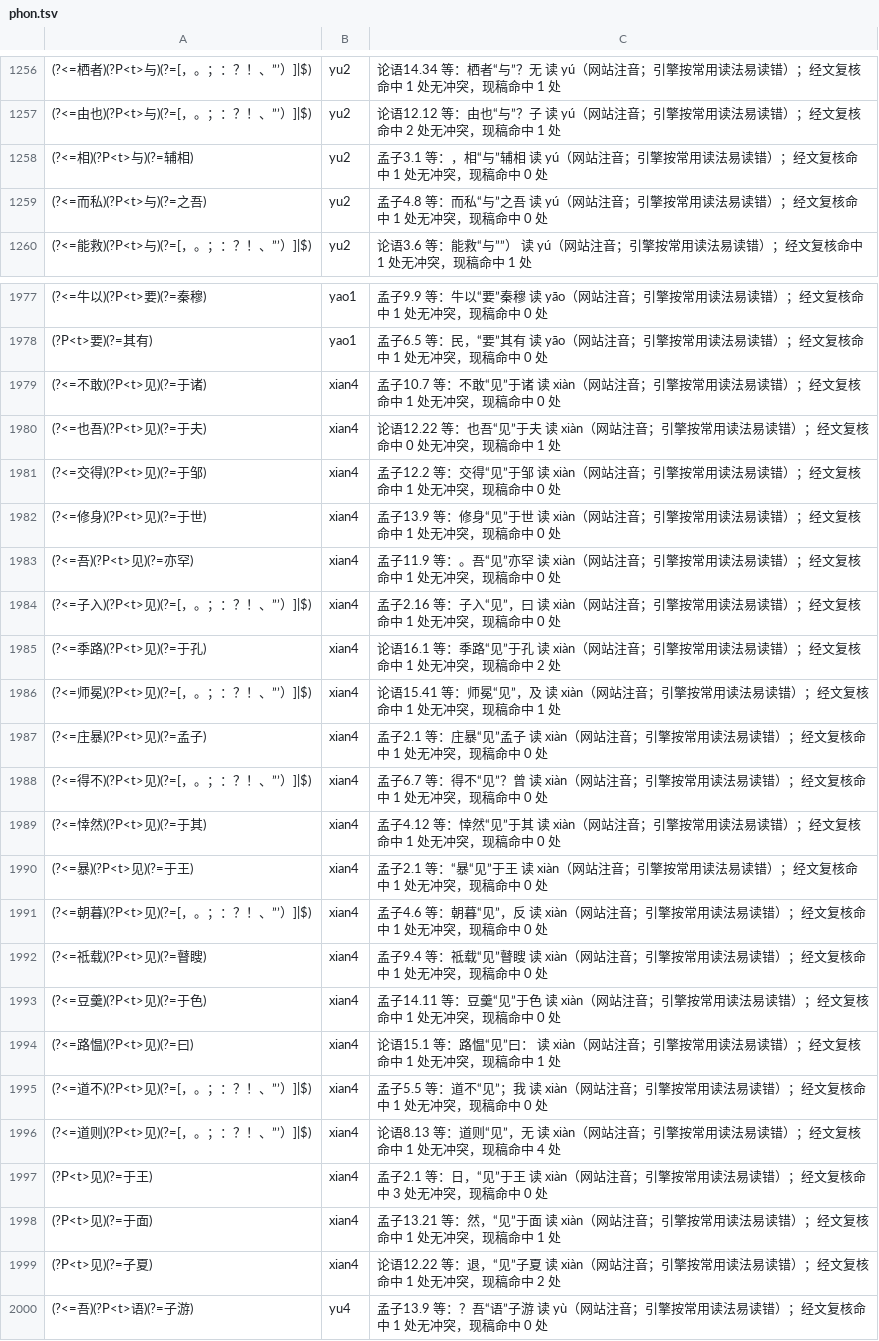
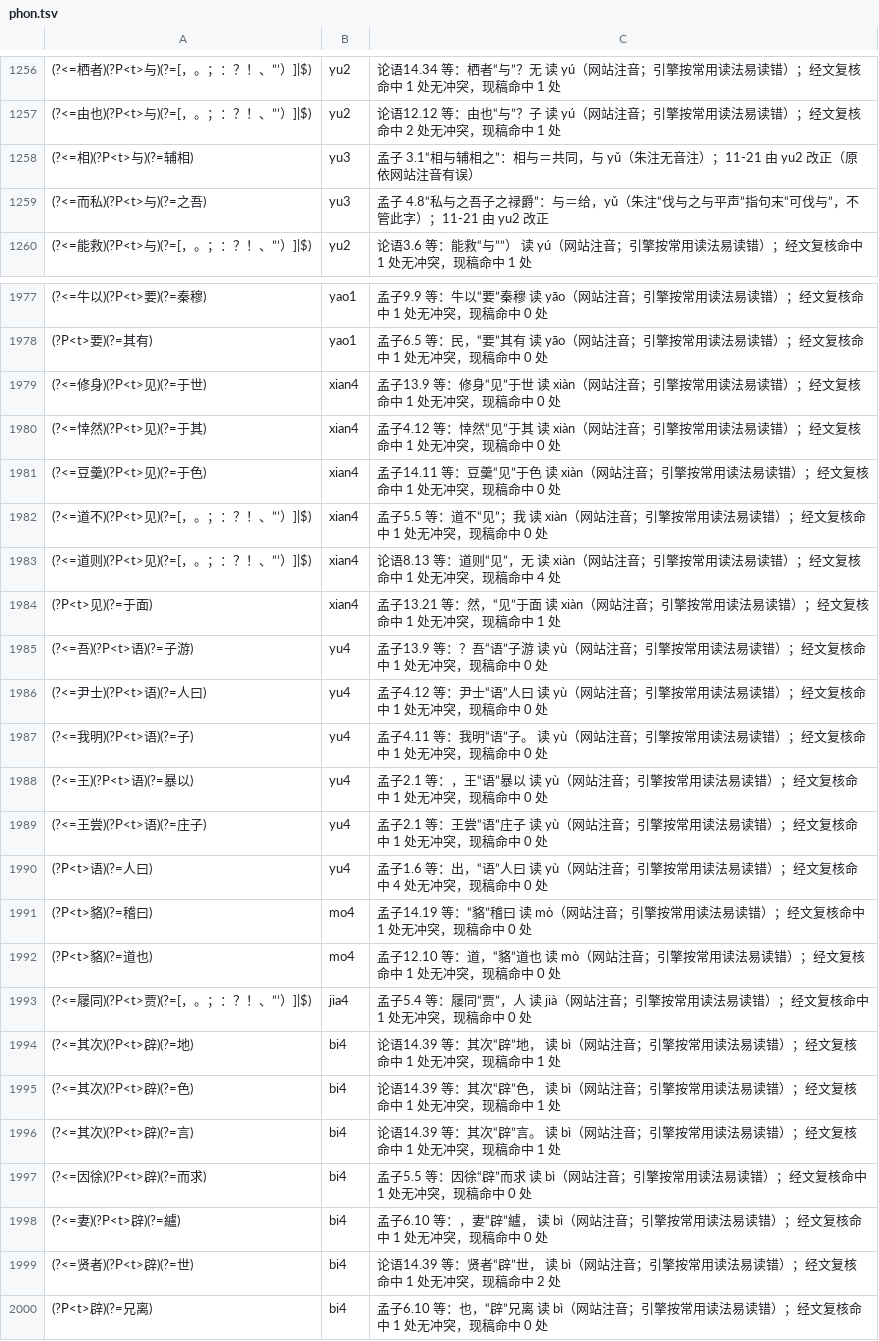
Before and after one commit to davidokant/yikonglu-img, a TSV file: pojie/phon.tsv, drawn as a sheet; only a part is shown, gaps mark what is left out; the shorter side is filled out with more unchanged rows; the diff covers the shown part only.

```diff
--- a/pojie/phon.tsv
+++ b/pojie/phon.tsv
@@ -1257,4 +1257,4 @@
 (?<=由也)(?P<t>与)(?=[，。；：？！、”’）]|$)	yu2	论语12.12 等：由也“与”？子 读 yú（网站注音；引擎按常用读法易读错）；经文复核命中 2 处无冲突，现稿命中 1 处
-(?<=相)(?P<t>与)(?=辅相)	yu2	孟子3.1 等：，相“与”辅相 读 yú（网站注音；引擎按常用读法易读错）；经文复核命中 1 处无冲突，现稿命中 0 处
-(?<=而私)(?P<t>与)(?=之吾)	yu2	孟子4.8 等：而私“与”之吾 读 yú（网站注音；引擎按常用读法易读错）；经文复核命中 1 处无冲突，现稿命中 0 处
+(?<=相)(?P<t>与)(?=辅相)	yu3	孟子 3.1“相与辅相之”：相与＝共同，与 yǔ（朱注无音注）；11-21 由 yu2 改正（原依网站注音有误）
+(?<=而私)(?P<t>与)(?=之吾)	yu3	孟子 4.8“私与之吾子之禄爵”：与＝给，yǔ（朱注“伐与之与平声”指句末“可伐与”，不管此字）；11-21 由 yu2 改正
 (?<=能救)(?P<t>与)(?=[，。；：？！、”’）]|$)	yu2	论语3.6 等：能救“与””） 读 yú（网站注音；引擎按常用读法易读错）；经文复核命中 1 处无冲突，现稿命中 1 处
@@ -1978,23 +1978,8 @@
 (?P<t>要)(?=其有)	yao1	孟子6.5 等：民，“要”其有 读 yāo（网站注音；引擎按常用读法易读错）；经文复核命中 1 处无冲突，现稿命中 0 处
-(?<=不敢)(?P<t>见)(?=于诸)	xian4	孟子10.7 等：不敢“见”于诸 读 xiàn（网站注音；引擎按常用读法易读错）；经文复核命中 1 处无冲突，现稿命中 0 处
-(?<=也吾)(?P<t>见)(?=于夫)	xian4	论语12.22 等：也吾“见”于夫 读 xiàn（网站注音；引擎按常用读法易读错）；经文复核命中 0 处无冲突，现稿命中 1 处
-(?<=交得)(?P<t>见)(?=于邹)	xian4	孟子12.2 等：交得“见”于邹 读 xiàn（网站注音；引擎按常用读法易读错）；经文复核命中 1 处无冲突，现稿命中 0 处
 (?<=修身)(?P<t>见)(?=于世)	xian4	孟子13.9 等：修身“见”于世 读 xiàn（网站注音；引擎按常用读法易读错）；经文复核命中 1 处无冲突，现稿命中 0 处
-(?<=吾)(?P<t>见)(?=亦罕)	xian4	孟子11.9 等：。吾“见”亦罕 读 xiàn（网站注音；引擎按常用读法易读错）；经文复核命中 1 处无冲突，现稿命中 0 处
-(?<=子入)(?P<t>见)(?=[，。；：？！、”’）]|$)	xian4	孟子2.16 等：子入“见”，曰 读 xiàn（网站注音；引擎按常用读法易读错）；经文复核命中 1 处无冲突，现稿命中 0 处
-(?<=季路)(?P<t>见)(?=于孔)	xian4	论语16.1 等：季路“见”于孔 读 xiàn（网站注音；引擎按常用读法易读错）；经文复核命中 1 处无冲突，现稿命中 2 处
-(?<=师冕)(?P<t>见)(?=[，。；：？！、”’）]|$)	xian4	论语15.41 等：师冕“见”，及 读 xiàn（网站注音；引擎按常用读法易读错）；经文复核命中 1 处无冲突，现稿命中 1 处
-(?<=庄暴)(?P<t>见)(?=孟子)	xian4	孟子2.1 等：庄暴“见”孟子 读 xiàn（网站注音；引擎按常用读法易读错）；经文复核命中 1 处无冲突，现稿命中 0 处
-(?<=得不)(?P<t>见)(?=[，。；：？！、”’）]|$)	xian4	孟子6.7 等：得不“见”？曾 读 xiàn（网站注音；引擎按常用读法易读错）；经文复核命中 1 处无冲突，现稿命中 0 处
 (?<=悻然)(?P<t>见)(?=于其)	xian4	孟子4.12 等：悻然“见”于其 读 xiàn（网站注音；引擎按常用读法易读错）；经文复核命中 1 处无冲突，现稿命中 0 处
-(?<=暴)(?P<t>见)(?=于王)	xian4	孟子2.1 等：“暴“见”于王 读 xiàn（网站注音；引擎按常用读法易读错）；经文复核命中 1 处无冲突，现稿命中 0 处
-(?<=朝暮)(?P<t>见)(?=[，。；：？！、”’）]|$)	xian4	孟子4.6 等：朝暮“见”，反 读 xiàn（网站注音；引擎按常用读法易读错）；经文复核命中 1 处无冲突，现稿命中 0 处
-(?<=祗载)(?P<t>见)(?=瞽瞍)	xian4	孟子9.4 等：祗载“见”瞽瞍 读 xiàn（网站注音；引擎按常用读法易读错）；经文复核命中 1 处无冲突，现稿命中 0 处
 (?<=豆羹)(?P<t>见)(?=于色)	xian4	孟子14.11 等：豆羹“见”于色 读 xiàn（网站注音；引擎按常用读法易读错）；经文复核命中 1 处无冲突，现稿命中 0 处
-(?<=路愠)(?P<t>见)(?=曰)	xian4	论语15.1 等：路愠“见”曰： 读 xiàn（网站注音；引擎按常用读法易读错）；经文复核命中 1 处无冲突，现稿命中 1 处
 (?<=道不)(?P<t>见)(?=[，。；：？！、”’）]|$)	xian4	孟子5.5 等：道不“见”；我 读 xiàn（网站注音；引擎按常用读法易读错）；经文复核命中 1 处无冲突，现稿命中 0 处
 (?<=道则)(?P<t>见)(?=[，。；：？！、”’）]|$)	xian4	论语8.13 等：道则“见”，无 读 xiàn（网站注音；引擎按常用读法易读错）；经文复核命中 1 处无冲突，现稿命中 4 处
-(?P<t>见)(?=于王)	xian4	孟子2.1 等：日，“见”于王 读 xiàn（网站注音；引擎按常用读法易读错）；经文复核命中 3 处无冲突，现稿命中 0 处
 (?P<t>见)(?=于面)	xian4	孟子13.21 等：然，“见”于面 读 xiàn（网站注音；引擎按常用读法易读错）；经文复核命中 1 处无冲突，现稿命中 1 处
-(?P<t>见)(?=子夏)	xian4	论语12.22 等：退，“见”子夏 读 xiàn（网站注音；引擎按常用读法易读错）；经文复核命中 1 处无冲突，现稿命中 2 处
 (?<=吾)(?P<t>语)(?=子游)	yu4	孟子13.9 等：？吾“语”子游 读 yù（网站注音；引擎按常用读法易读错）；经文复核命中 1 处无冲突，现稿命中 0 处
```
Also changed, not shown: 2 added rows and 6 edited cells elsewhere in this file, 1 other file.
